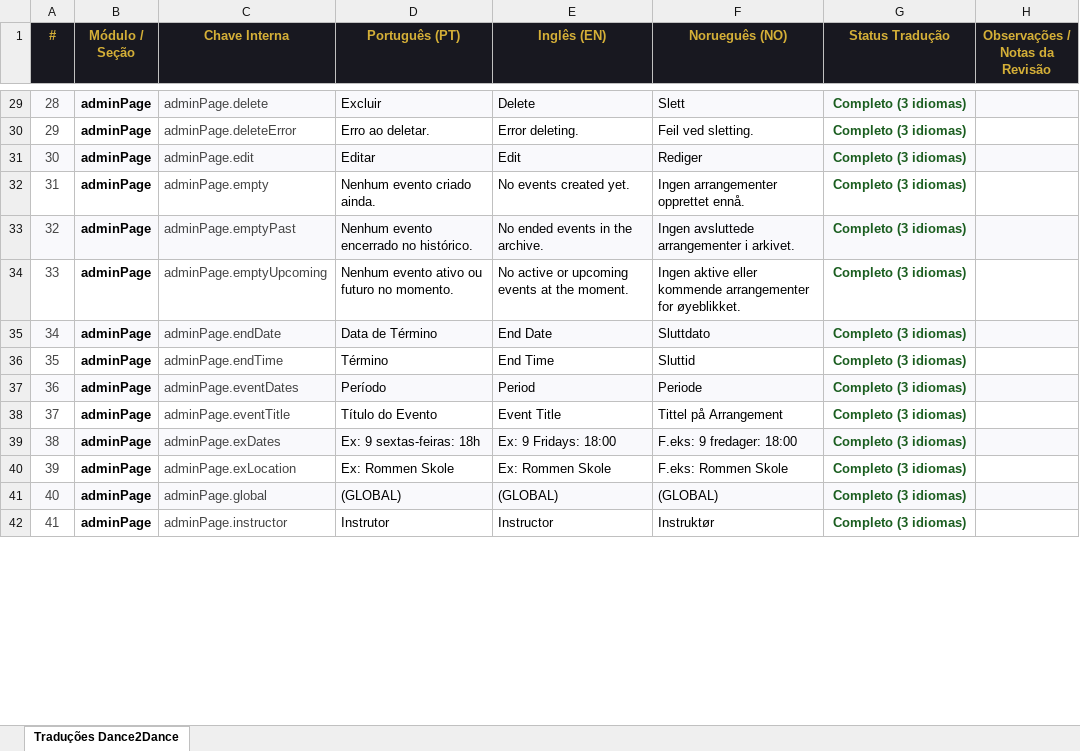
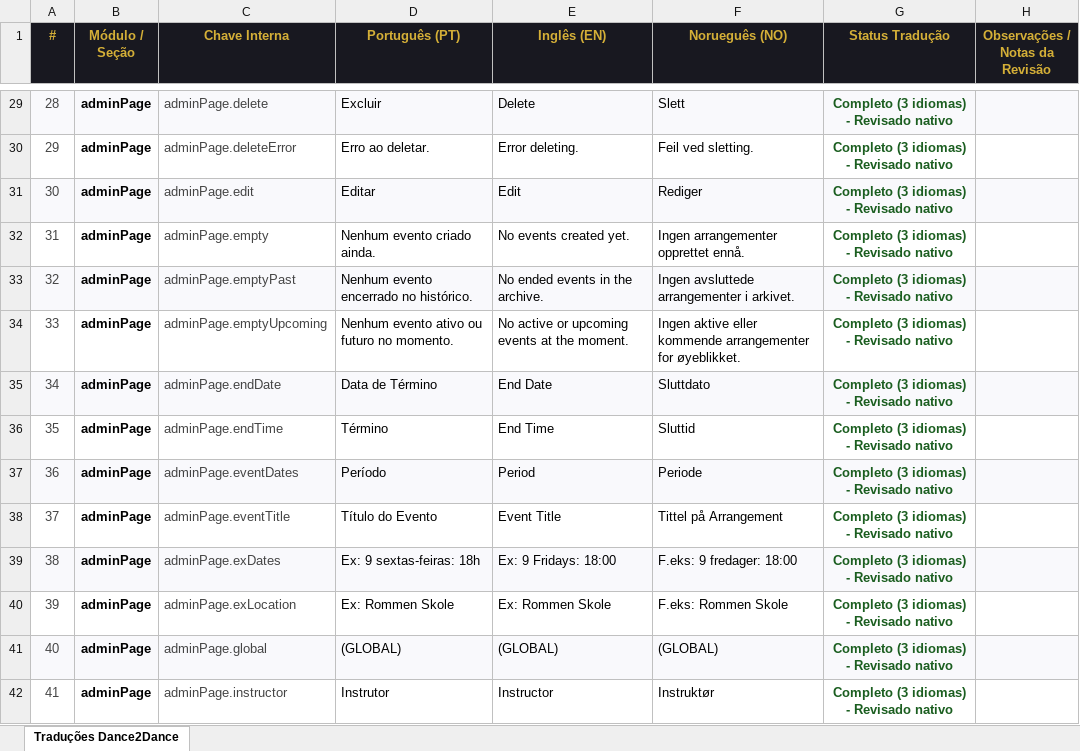
Before and after one commit to Mahendraswaha/dance2dance-website, an Excel workbook: translations Dance2Dance Ultima versao_BACKUP.xlsx, sheet Traduções Dance2Dance, drawn as a sheet; only a part is shown, gaps mark what is left out; values as stored, in another font and other column widths than the file's, no borders; charts and pictures not drawn; the diff covers the shown part only; the diff names each change by its address in the sheet, - before the commit and + after, or states it on an @@ line.

```diff
--- a/translations Dance2Dance Ultima versao_BACKUP.xlsx (sheet Traduções Dance2Dance)
+++ b/translations Dance2Dance Ultima versao_BACKUP.xlsx (sheet Traduções Dance2Dance)
-G29:G42 (Status Tradução): Completo (3 idiomas)
+G29:G42 (Status Tradução): Completo (3 idiomas) - Revisado nativo
```
Also changed, not shown: 88 added rows and 1101 edited cells elsewhere in this sheet, charts or pictures, translations Dance2Dance Ultima versao.xlsx, 7 other files.
